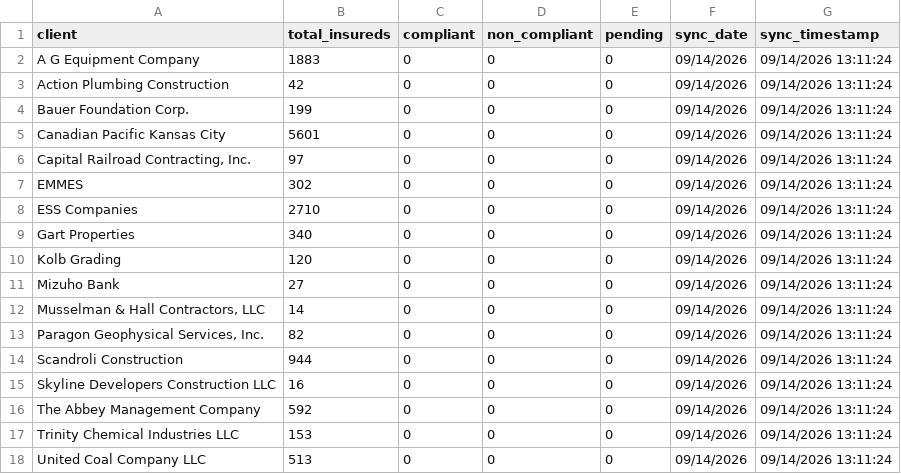
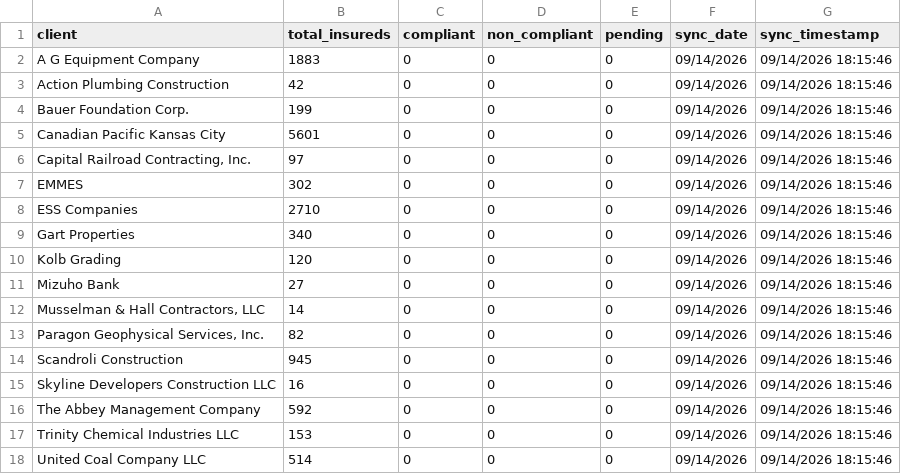
Before and after one commit to PhilipIrving/hubcertsecure, a CSV file: data/evident/summaries.csv, drawn as a sheet.

```diff
--- a/data/evident/summaries.csv
+++ b/data/evident/summaries.csv
@@ -1,18 +1,18 @@
 client,total_insureds,compliant,non_compliant,pending,sync_date,sync_timestamp
-A G Equipment Company,1883,0,0,0,09/14/2026,09/14/2026 13:11:24
-Action Plumbing Construction,42,0,0,0,09/14/2026,09/14/2026 13:11:24
-Bauer Foundation Corp.,199,0,0,0,09/14/2026,09/14/2026 13:11:24
-Canadian Pacific Kansas City,5601,0,0,0,09/14/2026,09/14/2026 13:11:24
-"Capital Railroad Contracting, Inc.",97,0,0,0,09/14/2026,09/14/2026 13:11:24
-EMMES,302,0,0,0,09/14/2026,09/14/2026 13:11:24
-ESS Companies,2710,0,0,0,09/14/2026,09/14/2026 13:11:24
-Gart Properties,340,0,0,0,09/14/2026,09/14/2026 13:11:24
-Kolb Grading,120,0,0,0,09/14/2026,09/14/2026 13:11:24
-Mizuho Bank,27,0,0,0,09/14/2026,09/14/2026 13:11:24
-"Musselman & Hall Contractors, LLC",14,0,0,0,09/14/2026,09/14/2026 13:11:24
-"Paragon Geophysical Services, Inc.",82,0,0,0,09/14/2026,09/14/2026 13:11:24
-Scandroli Construction,944,0,0,0,09/14/2026,09/14/2026 13:11:24
-Skyline Developers Construction LLC,16,0,0,0,09/14/2026,09/14/2026 13:11:24
-The Abbey Management Company,592,0,0,0,09/14/2026,09/14/2026 13:11:24
-Trinity Chemical Industries LLC,153,0,0,0,09/14/2026,09/14/2026 13:11:24
-United Coal Company LLC,513,0,0,0,09/14/2026,09/14/2026 13:11:24
+A G Equipment Company,1883,0,0,0,09/14/2026,09/14/2026 18:15:46
+Action Plumbing Construction,42,0,0,0,09/14/2026,09/14/2026 18:15:46
+Bauer Foundation Corp.,199,0,0,0,09/14/2026,09/14/2026 18:15:46
+Canadian Pacific Kansas City,5601,0,0,0,09/14/2026,09/14/2026 18:15:46
+"Capital Railroad Contracting, Inc.",97,0,0,0,09/14/2026,09/14/2026 18:15:46
+EMMES,302,0,0,0,09/14/2026,09/14/2026 18:15:46
+ESS Companies,2710,0,0,0,09/14/2026,09/14/2026 18:15:46
+Gart Properties,340,0,0,0,09/14/2026,09/14/2026 18:15:46
+Kolb Grading,120,0,0,0,09/14/2026,09/14/2026 18:15:46
+Mizuho Bank,27,0,0,0,09/14/2026,09/14/2026 18:15:46
+"Musselman & Hall Contractors, LLC",14,0,0,0,09/14/2026,09/14/2026 18:15:46
+"Paragon Geophysical Services, Inc.",82,0,0,0,09/14/2026,09/14/2026 18:15:46
+Scandroli Construction,945,0,0,0,09/14/2026,09/14/2026 18:15:46
+Skyline Developers Construction LLC,16,0,0,0,09/14/2026,09/14/2026 18:15:46
+The Abbey Management Company,592,0,0,0,09/14/2026,09/14/2026 18:15:46
+Trinity Chemical Industries LLC,153,0,0,0,09/14/2026,09/14/2026 18:15:46
+United Coal Company LLC,514,0,0,0,09/14/2026,09/14/2026 18:15:46
```
Also changed, not shown: data/evident/sync_metadata.csv, 24 other files.
